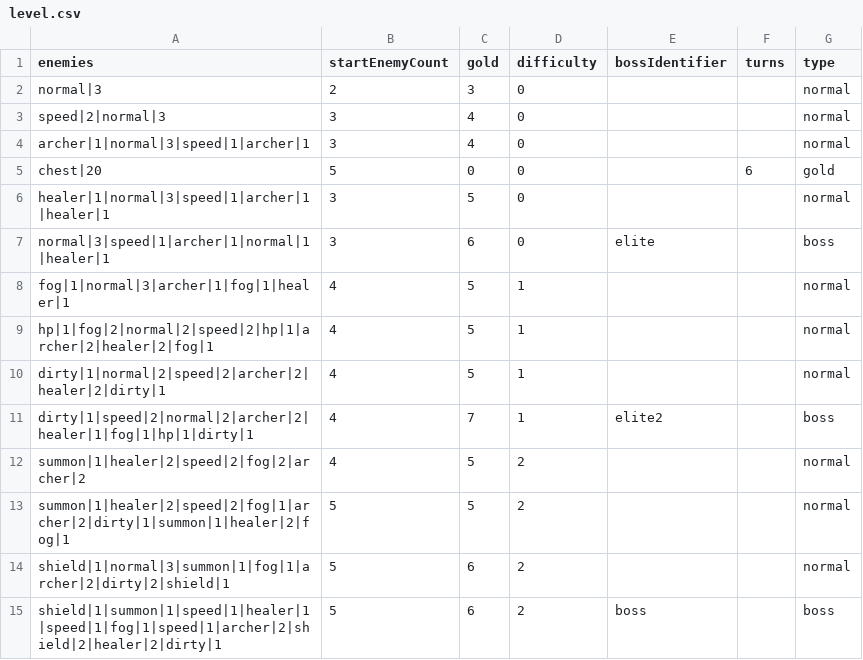
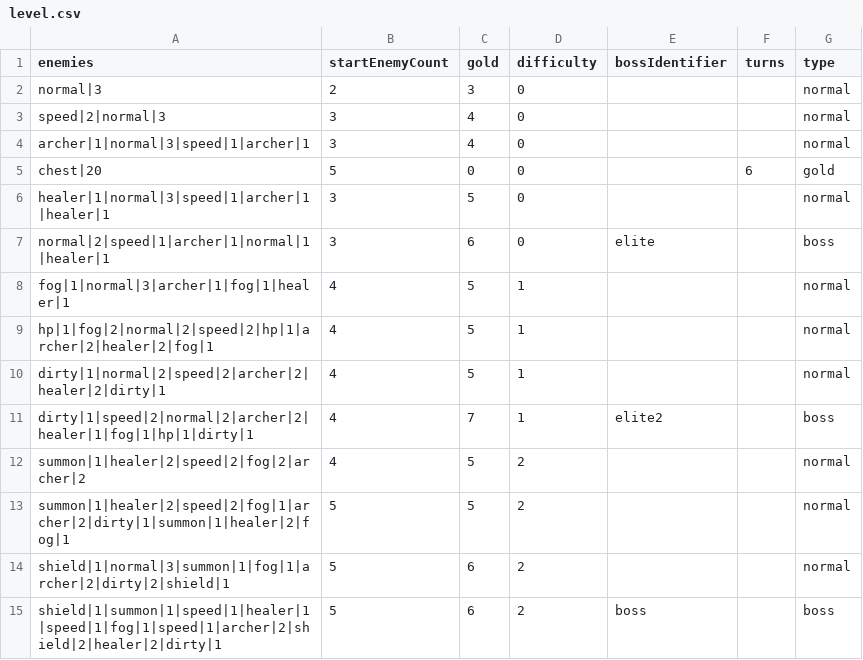
Before and after one commit to shshwdr/wave, a CSV file: Assets/Resources/csv/level.csv, drawn as a sheet.

```diff
--- a/Assets/Resources/csv/level.csv
+++ b/Assets/Resources/csv/level.csv
@@ -6,3 +6,3 @@ chest|20,5,0,0,,6,gold
 healer|1|normal|3|speed|1|archer|1|healer|1,3,5,0,,,normal
-normal|3|speed|1|archer|1|normal|1|healer|1,3,6,0,elite,,boss
+normal|2|speed|1|archer|1|normal|1|healer|1,3,6,0,elite,,boss
 fog|1|normal|3|archer|1|fog|1|healer|1,4,5,1,,,normal
```
Also changed, not shown: Assets/Resources/csv/skill.csv.
